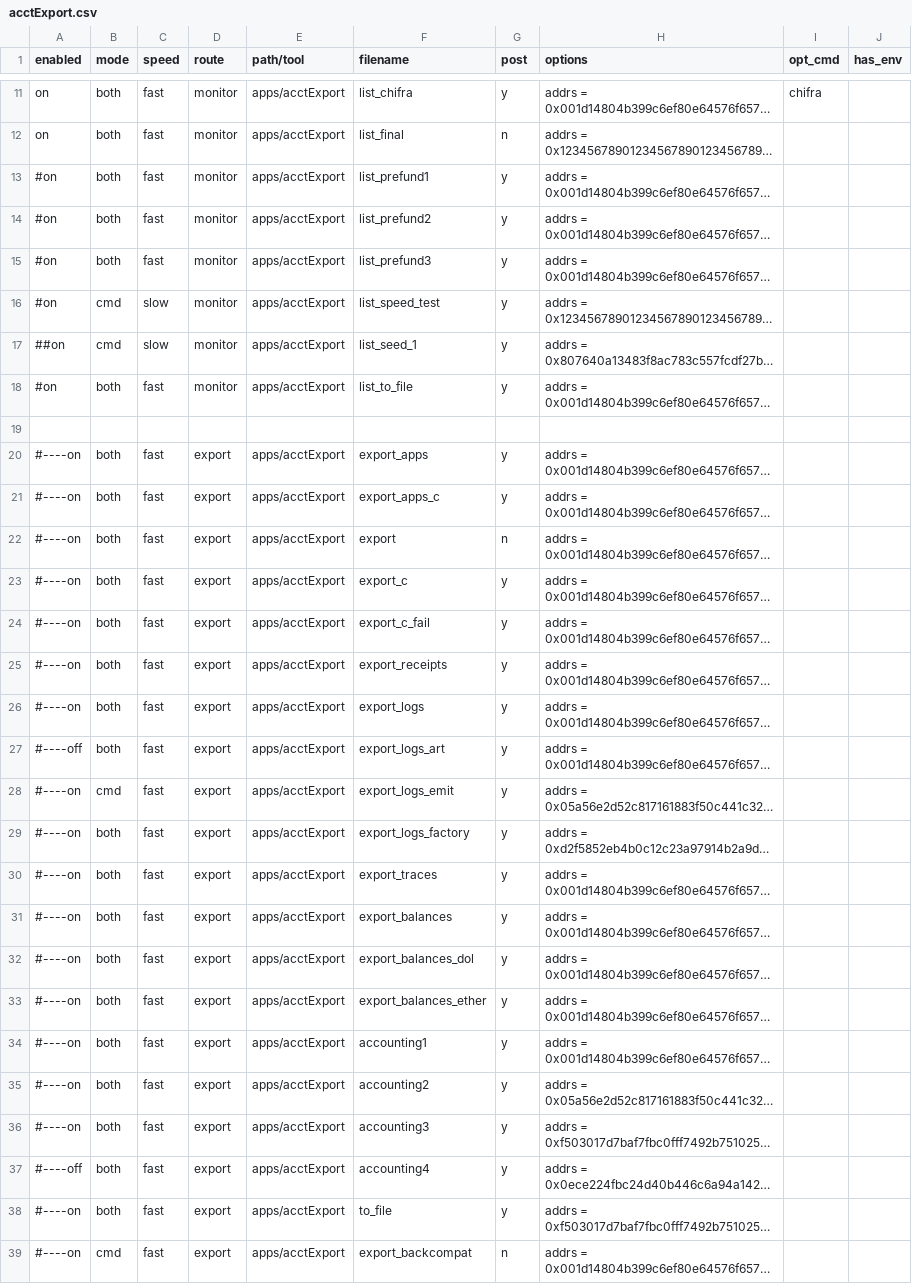
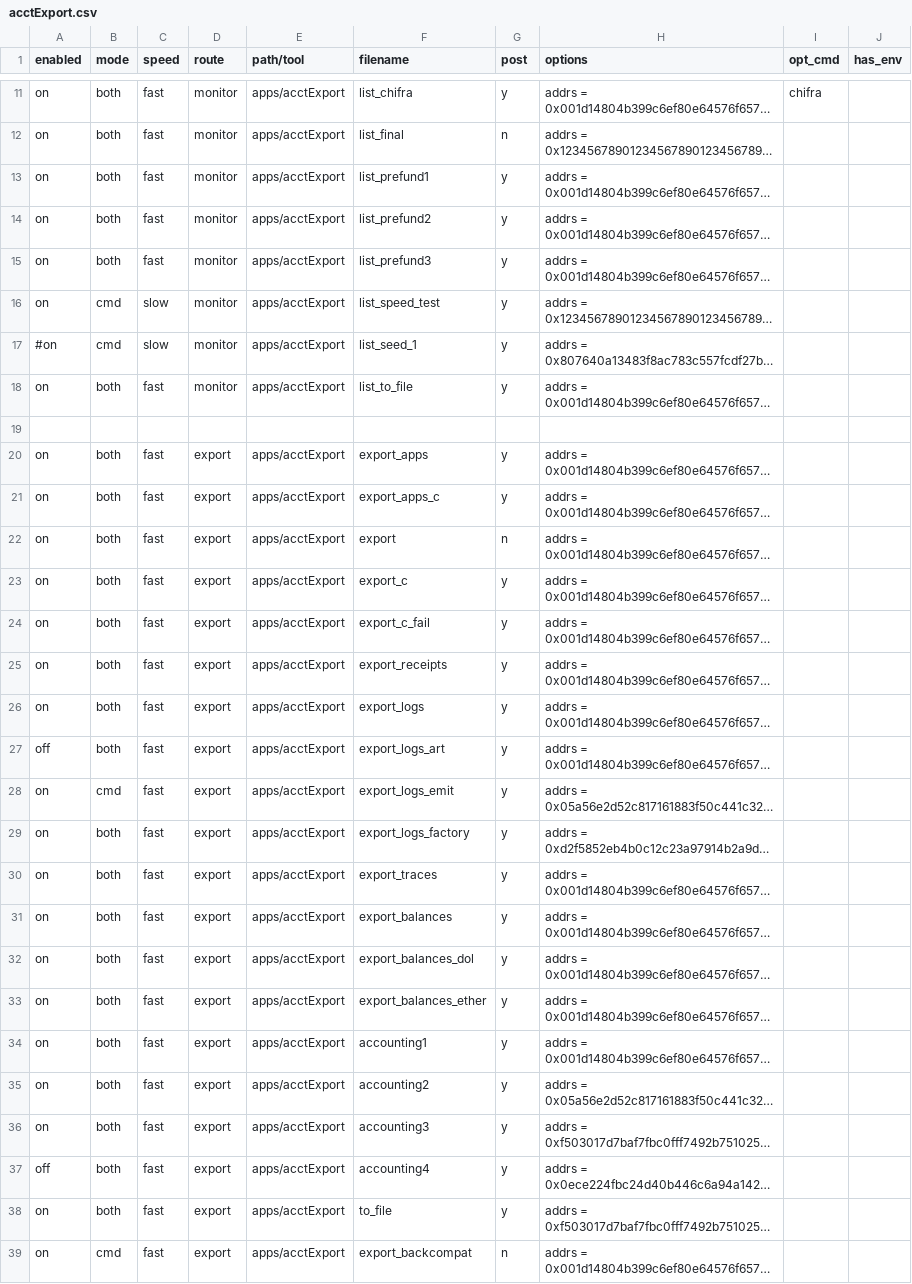
Before and after one commit to MattDodsonEnglish/trueblocks-core, a CSV file: src/dev_tools/testRunner/testCases/apps/acctExport.csv, drawn as a sheet; only a part is shown, gaps mark what is left out; long unchanged cells end in …; the diff covers the shown part only; the diff names each change by its address in the sheet, - before the commit and + after, or states it on an @@ line.

Commit message:
Getting exporting to work again.

```diff
--- a/src/dev_tools/testRunner/testCases/apps/acctExport.csv
+++ b/src/dev_tools/testRunner/testCases/apps/acctExport.csv
-A13:A16 (enabled): #on
+A13:A16 (enabled): on
-A17 (enabled): ##on
+A17 (enabled): #on
-A18 (enabled): #on
+A18 (enabled): on
-A20:A26 (enabled): #----on
+A20:A26 (enabled): on
-A27 (enabled): #----off
+A27 (enabled): off
-A28:A36 (enabled): #----on
+A28:A36 (enabled): on
-A37 (enabled): #----off
+A37 (enabled): off
-A38:A39 (enabled): #----on
+A38:A39 (enabled): on
```
Also changed, not shown: 17 edited cells elsewhere in this file, 2 other files.
